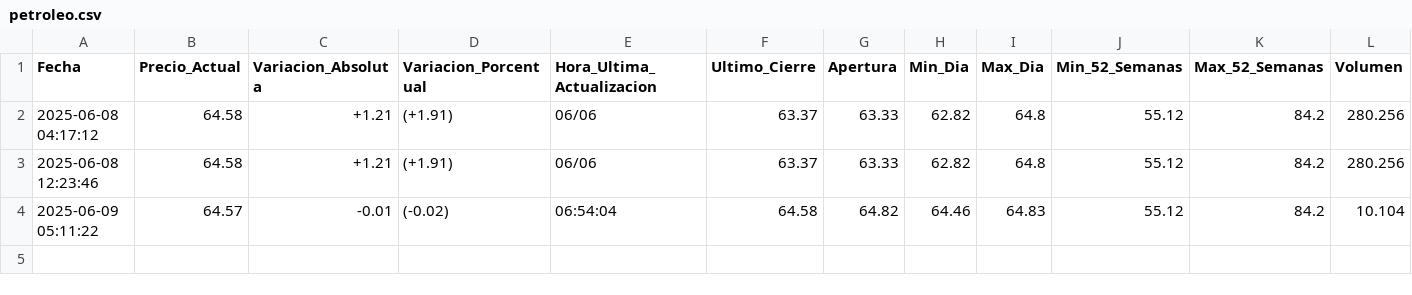
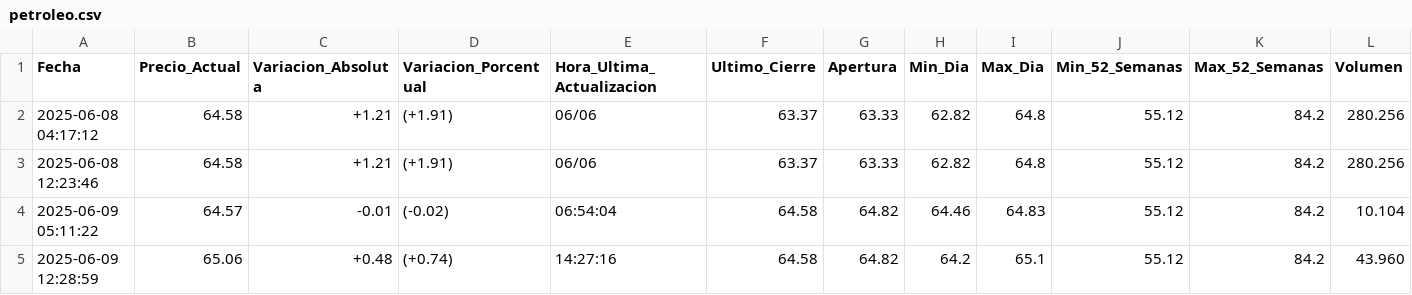
Before and after one commit to kaquinoy/TAMN, a CSV file: historial/petroleo.csv, drawn as a sheet; only a part is shown; rows hold the shown columns only; the diff names each change by its address in the sheet, - before the commit and + after, or states it on an @@ line.

```diff
--- a/historial/petroleo.csv
+++ b/historial/petroleo.csv
+row 5: 2025-06-09 12:28:59 | 65.06 | +0.48 | (+0.74) | 14:27:16 | 64.58 | 64.82 | 64.2 | 65.1 | 55.12 | 84.2 | 43.960
```
